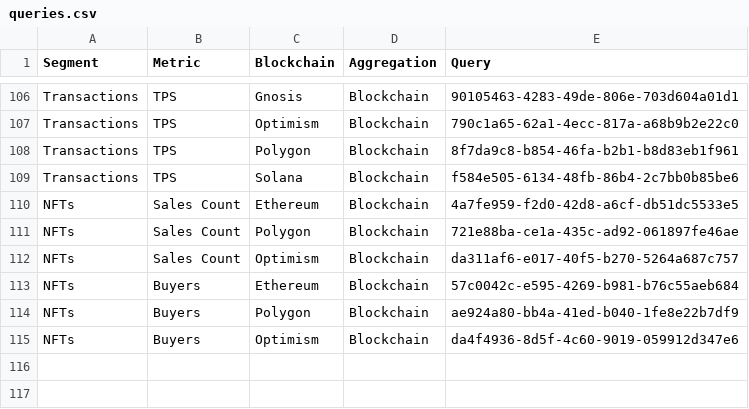
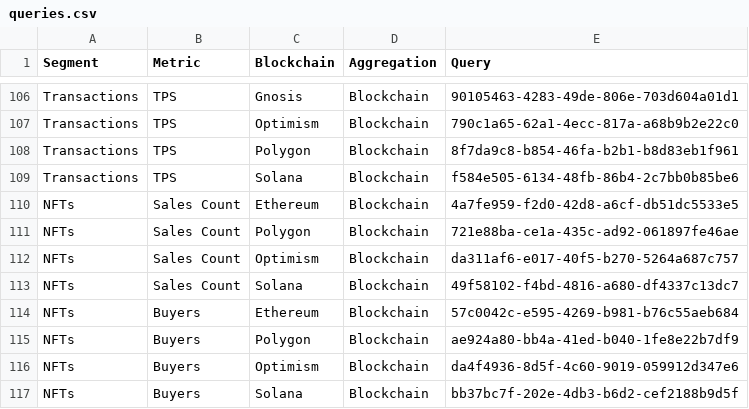
Before and after one commit to alitaslimi/outlier, a CSV file: data/queries.csv, drawn as a sheet; only a part is shown, gaps mark what is left out.

```diff
--- a/data/queries.csv
+++ b/data/queries.csv
@@ -112,2 +112,3 @@ NFTs,Sales Count,Polygon,Blockchain,721e88ba-ce1a-435c-ad92-061897fe46ae
 NFTs,Sales Count,Optimism,Blockchain,da311af6-e017-40f5-b270-5264a687c757
+NFTs,Sales Count,Solana,Blockchain,49f58102-f4bd-4816-a680-df4337c13dc7
 NFTs,Buyers,Ethereum,Blockchain,57c0042c-e595-4269-b981-b76c55aeb684
@@ -115 +116,2 @@ NFTs,Buyers,Polygon,Blockchain,ae924a80-bb4a-41ed-b040-1fe8e22b7df9
 NFTs,Buyers,Optimism,Blockchain,da4f4936-8d5f-4c60-9019-059912d347e6
+NFTs,Buyers,Solana,Blockchain,bb37bc7f-202e-4db3-b6d2-cef2188b9d5f
```
Also changed, not shown: 2 other files.
